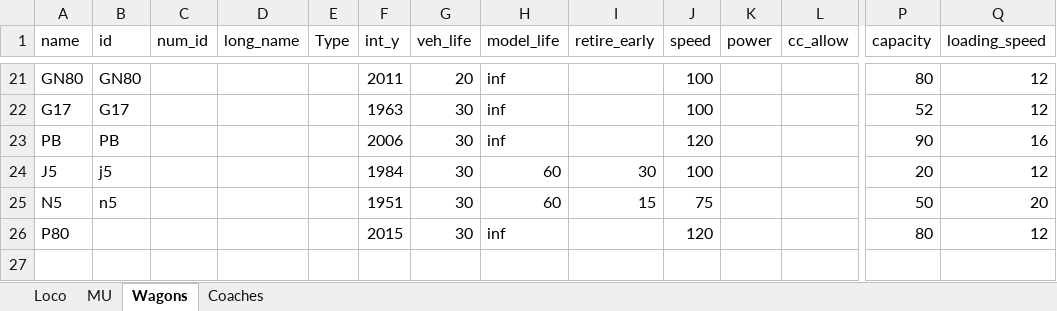
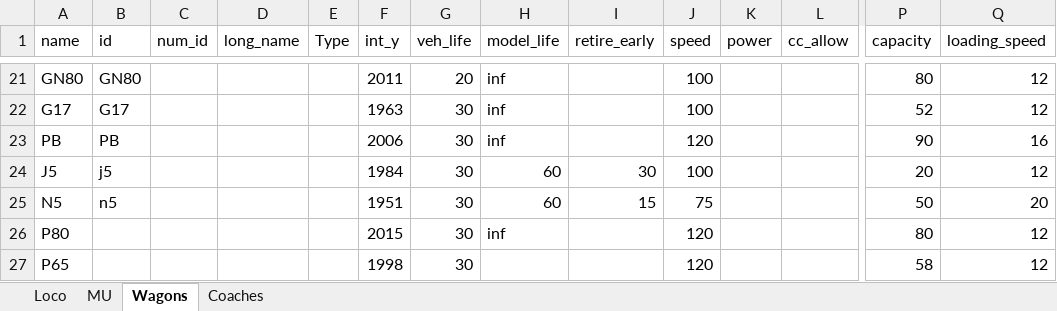
Before and after one commit to OpenTTD-China-Set/China-Set-Trains, an Excel workbook: docs/China Set Trains.xlsx, sheet Wagons, drawn as a sheet; only a part is shown, gaps mark what is left out; values as stored, in another font and other column widths than the file's, no borders; rows hold the shown columns only; the diff names each change by its address in the sheet, - before the commit and + after, or states it on an @@ line.

```diff
--- a/docs/China Set Trains.xlsx (sheet Wagons)
+++ b/docs/China Set Trains.xlsx (sheet Wagons)
+row 27: P65 |  |  |  |  | 1998 | 30 |  |  | 120 |  |  | 58 | 12
```
Also changed, not shown: 15 other files.
